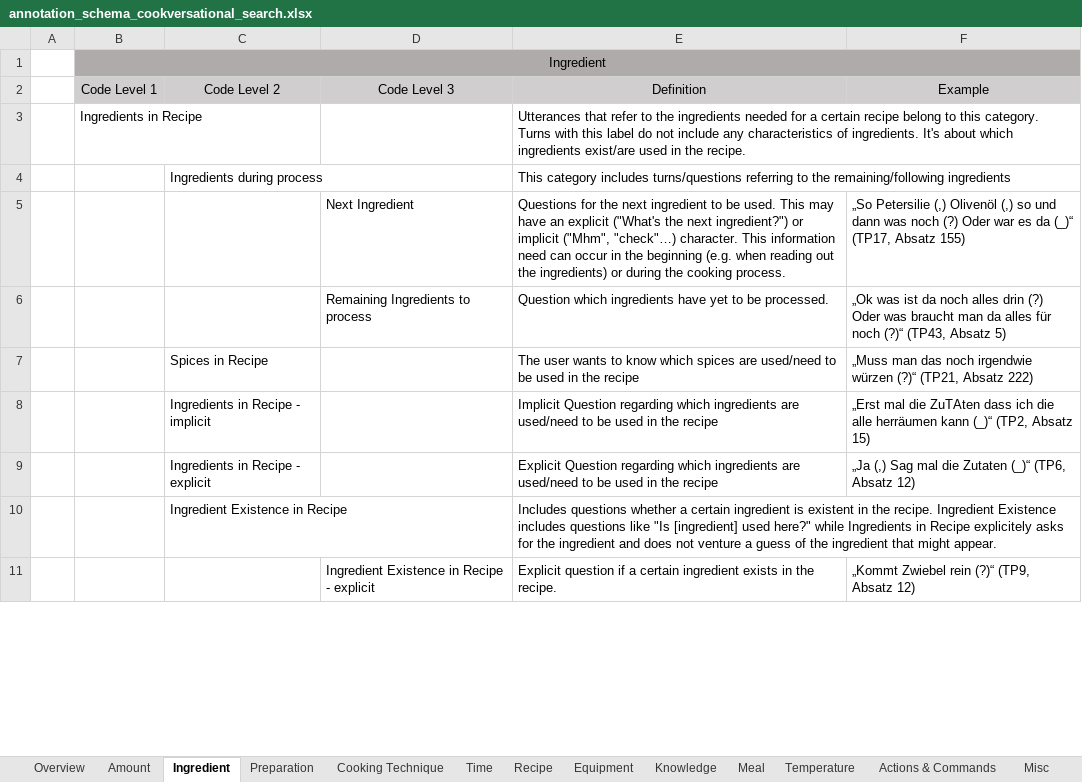
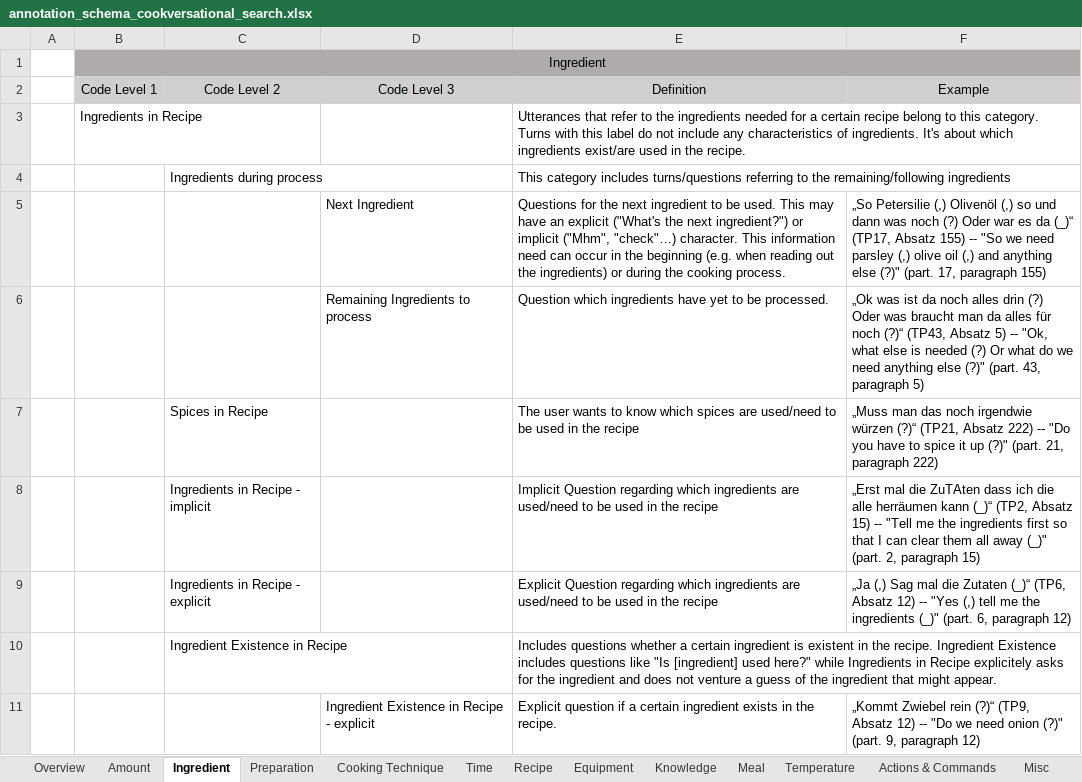
Before and after one commit to AlexFrummet/CookversationalSearch, an Excel workbook: annotation/annotation_schema_cookversational_search.xlsx, sheet Ingredient, drawn as a sheet; only a part is shown; values as stored, in another font and other column widths than the file's, no borders; the diff covers the shown part only; the diff names each change by its address in the sheet, - before the commit and + after, or states it on an @@ line.

Commit message:
Add english translation for examples

```diff
--- a/annotation/annotation_schema_cookversational_search.xlsx (sheet Ingredient)
+++ b/annotation/annotation_schema_cookversational_search.xlsx (sheet Ingredient)
-F5 (Example): …Absatz 155)
+F5 (Example): …Absatz 155) -- "So we need parsley (,) olive oil (,) and anything else (?)" (part. 17, paragraph 155)
-F6 (Example): …Absatz 5)
+F6 (Example): …Absatz 5) -- "Ok, what else is needed (?) Or what do we need anything else (?)" (part. 43, paragraph 5)
-F7 (Example): …Absatz 222)
+F7 (Example): …Absatz 222) -- "Do you have to spice it up (?)" (part. 21, paragraph 222)
-F8 (Example): …Absatz 15)
+F8 (Example): …Absatz 15) -- "Tell me the ingredients first so that I can clear them all away (_)" (part. 2, paragraph 15)
-F9 (Example): …Absatz 12)
+F9 (Example): …Absatz 12) -- "Yes (,) tell me the ingredients (_)" (part. 6, paragraph 12)
-F11 (Example): …Absatz 12)
+F11 (Example): …Absatz 12) -- "Do we need onion (?)" (part. 9, paragraph 12)
```
Also changed, not shown: 42 edited cells elsewhere in this sheet, sheet Recipe, sheet Preparation, sheet Actions & Commands, sheet Time, sheet Amount, sheet Equipment, 5 more sheets.
